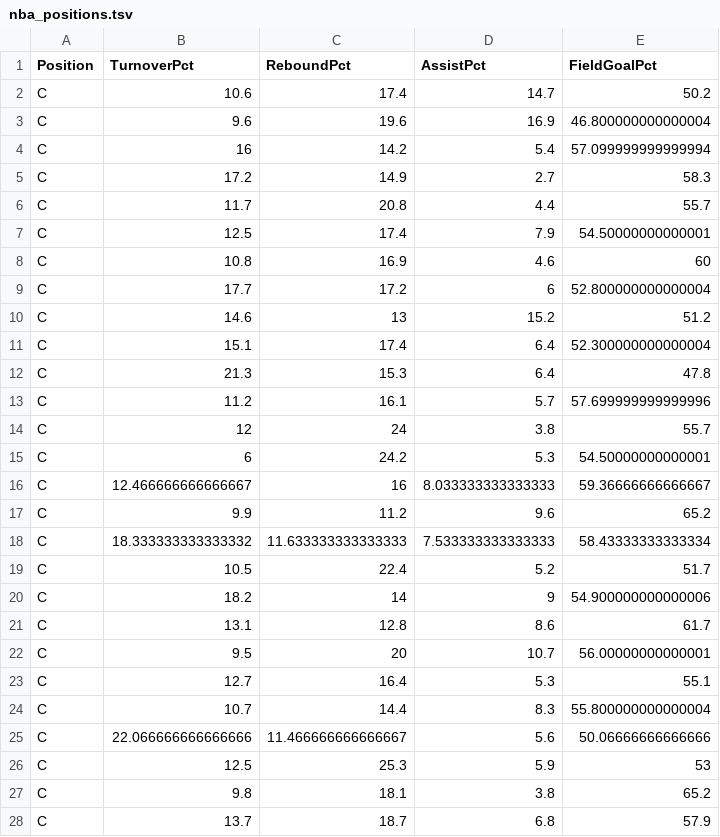
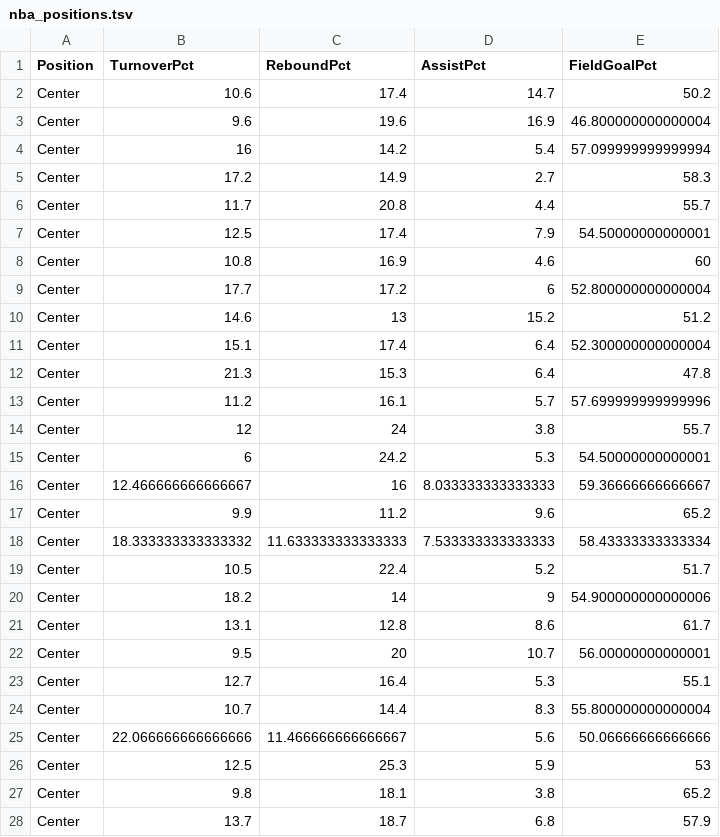
Before and after one commit to lazappi/nba_positions, a TSV file: nba_positions.tsv, drawn as a sheet; only a part is shown; the diff covers the shown part only.

```diff
--- a/nba_positions.tsv
+++ b/nba_positions.tsv
@@ -1,28 +1,28 @@
 Position	TurnoverPct	ReboundPct	AssistPct	FieldGoalPct
-C	10.6	17.4	14.7	50.2
-C	9.6	19.6	16.9	46.800000000000004
-C	16	14.2	5.4	57.099999999999994
-C	17.2	14.9	2.7	58.3
-C	11.7	20.8	4.4	55.7
-C	12.5	17.4	7.9	54.50000000000001
-C	10.8	16.9	4.6	60
-C	17.7	17.2	6	52.800000000000004
-C	14.6	13	15.2	51.2
-C	15.1	17.4	6.4	52.300000000000004
-C	21.3	15.3	6.4	47.8
-C	11.2	16.1	5.7	57.699999999999996
-C	12	24	3.8	55.7
-C	6	24.2	5.3	54.50000000000001
-C	12.466666666666667	16	8.033333333333333	59.36666666666667
-C	9.9	11.2	9.6	65.2
-C	18.333333333333332	11.633333333333333	7.533333333333333	58.43333333333334
-C	10.5	22.4	5.2	51.7
-C	18.2	14	9	54.900000000000006
-C	13.1	12.8	8.6	61.7
-C	9.5	20	10.7	56.00000000000001
-C	12.7	16.4	5.3	55.1
-C	10.7	14.4	8.3	55.800000000000004
-C	22.066666666666666	11.466666666666667	5.6	50.06666666666666
-C	12.5	25.3	5.9	53
-C	9.8	18.1	3.8	65.2
-C	13.7	18.7	6.8	57.9
+Center	10.6	17.4	14.7	50.2
+Center	9.6	19.6	16.9	46.800000000000004
+Center	16	14.2	5.4	57.099999999999994
+Center	17.2	14.9	2.7	58.3
+Center	11.7	20.8	4.4	55.7
+Center	12.5	17.4	7.9	54.50000000000001
+Center	10.8	16.9	4.6	60
+Center	17.7	17.2	6	52.800000000000004
+Center	14.6	13	15.2	51.2
+Center	15.1	17.4	6.4	52.300000000000004
+Center	21.3	15.3	6.4	47.8
+Center	11.2	16.1	5.7	57.699999999999996
+Center	12	24	3.8	55.7
+Center	6	24.2	5.3	54.50000000000001
+Center	12.466666666666667	16	8.033333333333333	59.36666666666667
+Center	9.9	11.2	9.6	65.2
+Center	18.333333333333332	11.633333333333333	7.533333333333333	58.43333333333334
+Center	10.5	22.4	5.2	51.7
+Center	18.2	14	9	54.900000000000006
+Center	13.1	12.8	8.6	61.7
+Center	9.5	20	10.7	56.00000000000001
+Center	12.7	16.4	5.3	55.1
+Center	10.7	14.4	8.3	55.800000000000004
+Center	22.066666666666666	11.466666666666667	5.6	50.06666666666666
+Center	12.5	25.3	5.9	53
+Center	9.8	18.1	3.8	65.2
+Center	13.7	18.7	6.8	57.9
```
Also changed, not shown: 123 edited cells elsewhere in this file, nba_positions_full.tsv, 1 other file.
